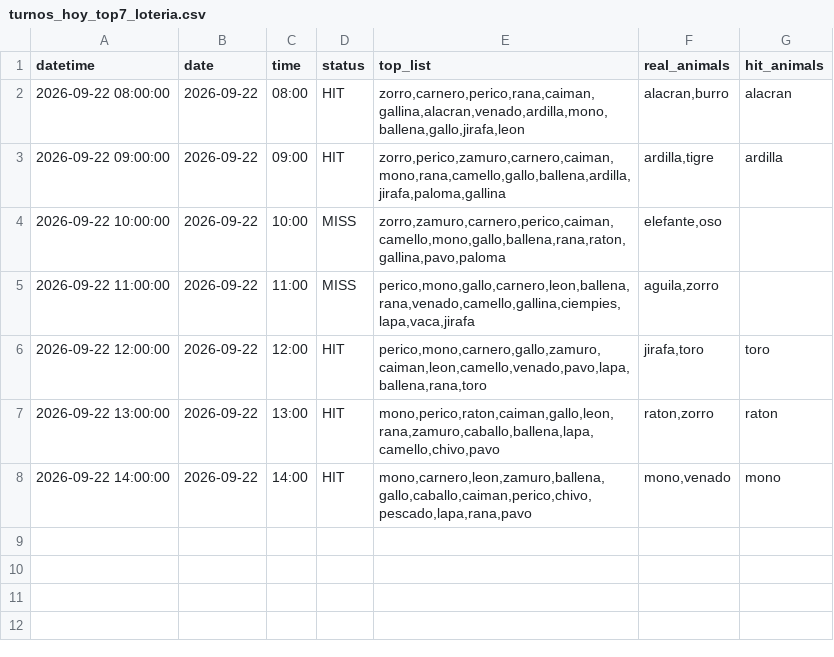
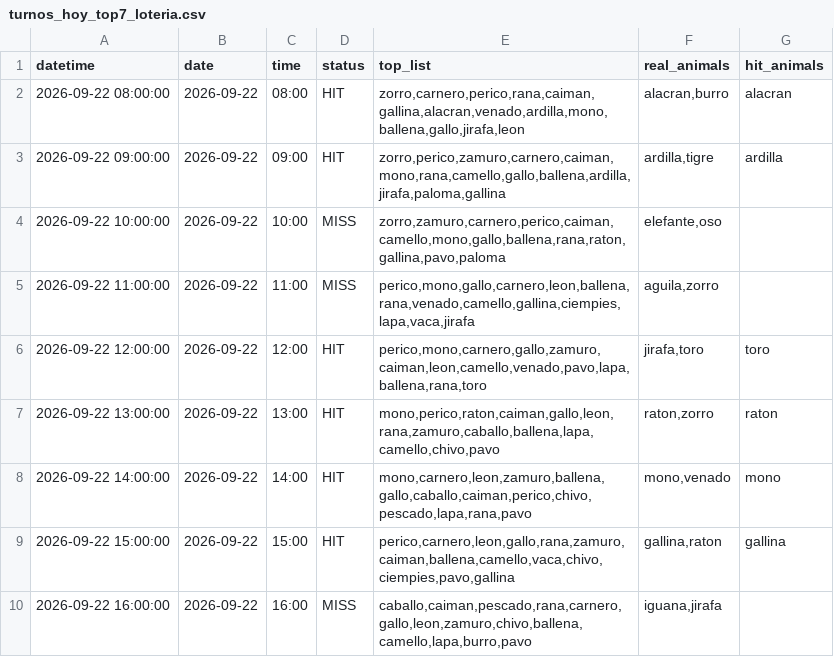
Before and after one commit to Juan571/testingprob, a CSV file: v7_output/turnos_hoy_top7_loteria.csv, drawn as a sheet; the diff names each change by its address in the sheet, - before the commit and + after, or states it on an @@ line.

```diff
--- a/v7_output/turnos_hoy_top7_loteria.csv
+++ b/v7_output/turnos_hoy_top7_loteria.csv
+row 9: 2026-09-22 15:00:00 | 2026-09-22 | 15:00 | HIT | perico,carnero,leon,gallo,rana,zamuro,caiman,ballena,camello,vaca,chivo,ciempies,pavo,gallina | gallina,raton | gallina
+row 10: 2026-09-22 16:00:00 | 2026-09-22 | 16:00 | MISS | caballo,caiman,pescado,rana,carnero,gallo,leon,zamuro,chivo,ballena,camello,lapa,burro,pavo | iguana,jirafa
```
Also changed, not shown: v7_output/backtest.csv, v7_output/patrones.csv, 4 other files.
